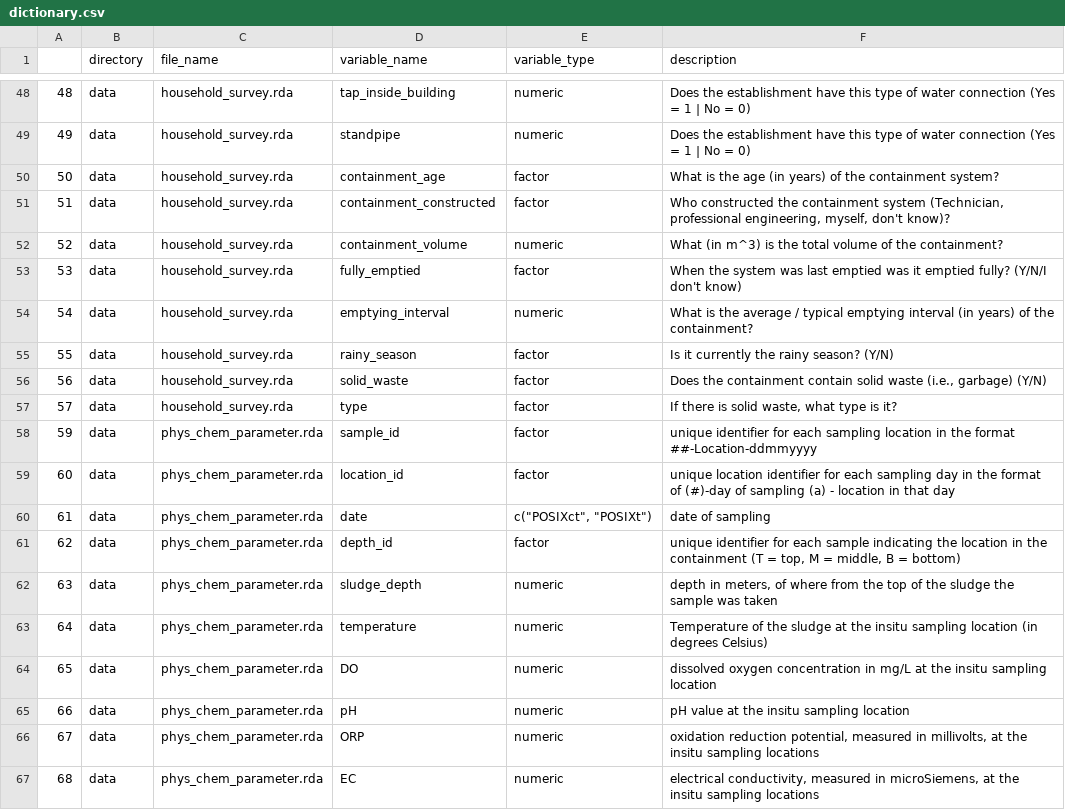
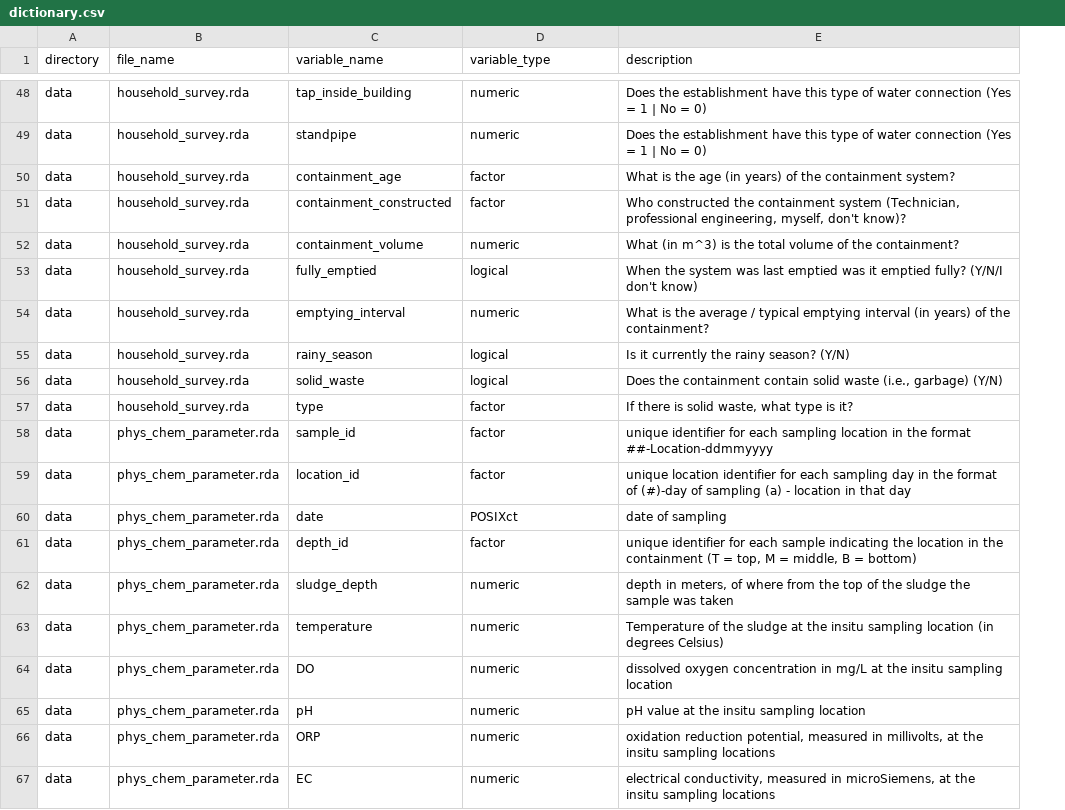
Before and after one commit to openwashdata/fecalcanuga, a CSV file: data-raw/dictionary.csv, drawn as a sheet; only a part is shown, gaps mark what is left out; removed rows and columns are numbered as before the commit, all else as after; the diff covers the shown part only; the diff names each change by its address in the sheet, - before the commit and + after, or states it on an @@ line.

```diff
--- a/data-raw/dictionary.csv
+++ b/data-raw/dictionary.csv
-column A, rows 48-67: 48 | 49 | 50 | 51 | 52 | 53 | 54 | 55 | 56 | 57 | 59 | 60 | 61 | 62 | 63 | 64 | 65 | 66 | 67 | 68
-D53 (variable_type): factor
+D53 (variable_type): logical
-D55:D56 (variable_type): factor
+D55:D56 (variable_type): logical
-D60 (variable_type): c("POSIXct", "POSIXt")
+D60 (variable_type): POSIXct
```
Also changed, not shown: 21 edited cells elsewhere in this file.
